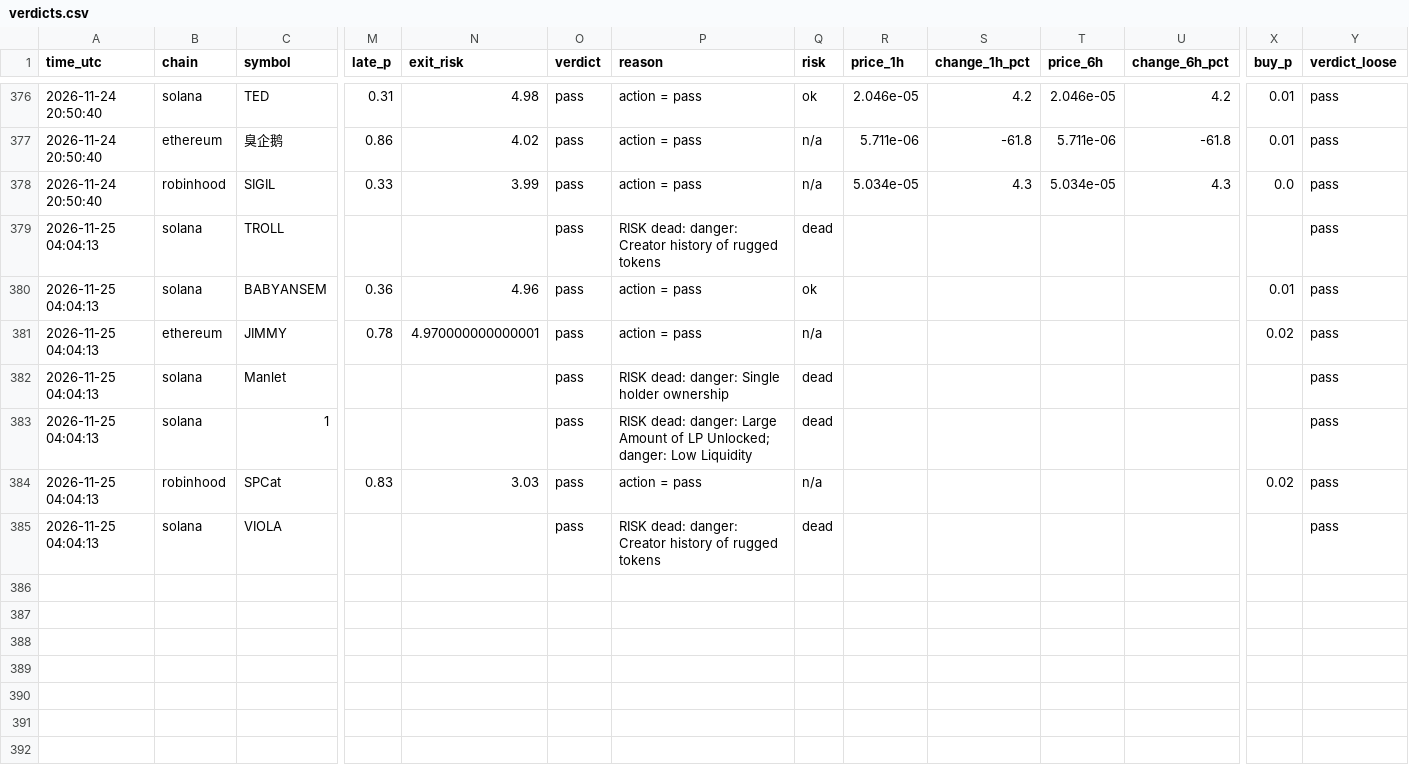
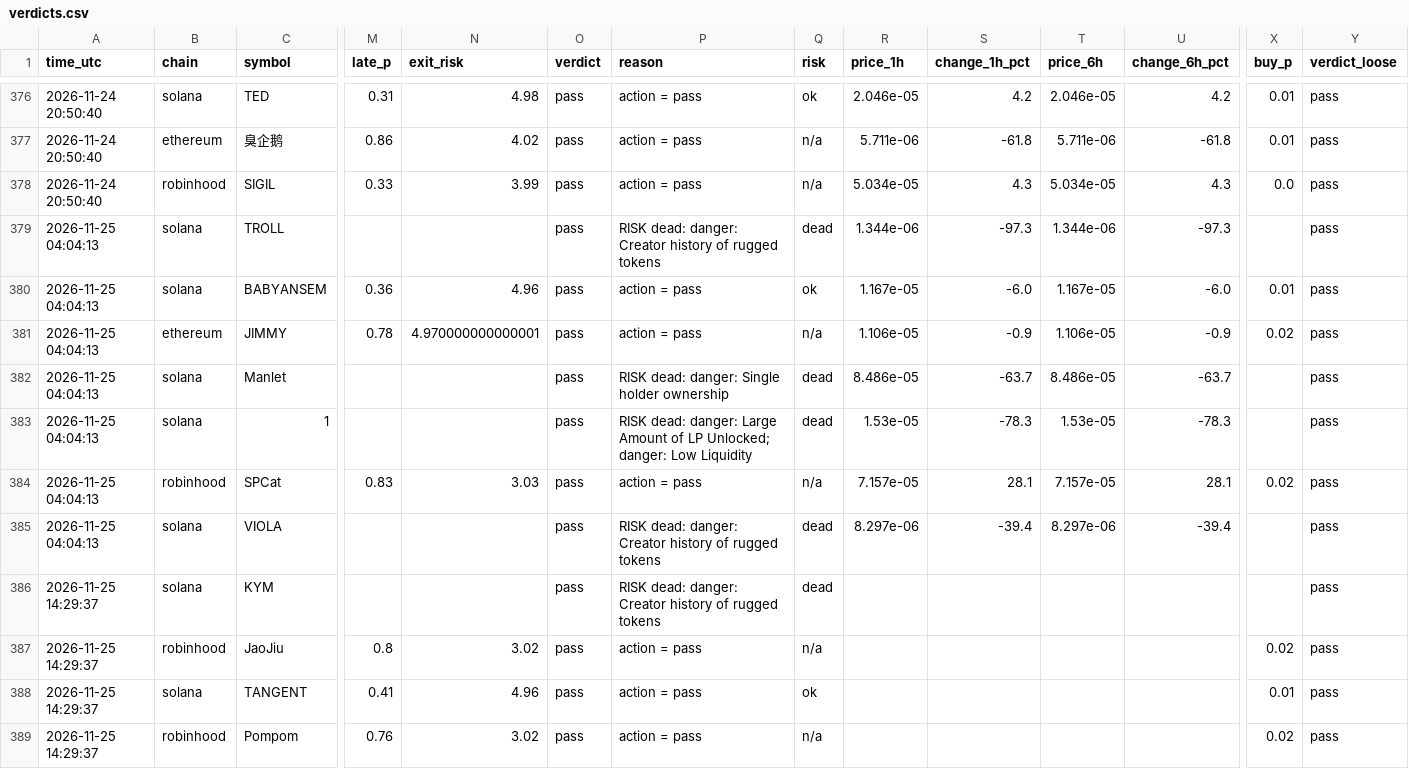
Before and after one commit to Milklosz/jev-test, a CSV file: verdicts.csv, drawn as a sheet; only a part is shown, gaps mark what is left out; rows hold the shown columns only; the diff covers the shown part only; the diff names each change by its address in the sheet, - before the commit and + after, or states it on an @@ line.

```diff
--- a/verdicts.csv
+++ b/verdicts.csv
-R379 (price_1h): (empty)
+R379 (price_1h): 1.344e-06
-S379 (change_1h_pct): (empty)
+S379 (change_1h_pct): -97.3
-T379 (price_6h): (empty)
+T379 (price_6h): 1.344e-06
-U379 (change_6h_pct): (empty)
+U379 (change_6h_pct): -97.3
-R380 (price_1h): (empty)
+R380 (price_1h): 1.167e-05
-S380 (change_1h_pct): (empty)
+S380 (change_1h_pct): -6.0
-T380 (price_6h): (empty)
+T380 (price_6h): 1.167e-05
-U380 (change_6h_pct): (empty)
+U380 (change_6h_pct): -6.0
-R381 (price_1h): (empty)
+R381 (price_1h): 1.106e-05
-S381 (change_1h_pct): (empty)
+S381 (change_1h_pct): -0.9
-T381 (price_6h): (empty)
+T381 (price_6h): 1.106e-05
-U381 (change_6h_pct): (empty)
+U381 (change_6h_pct): -0.9
-R382 (price_1h): (empty)
+R382 (price_1h): 8.486e-05
-S382 (change_1h_pct): (empty)
+S382 (change_1h_pct): -63.7
-T382 (price_6h): (empty)
+T382 (price_6h): 8.486e-05
-U382 (change_6h_pct): (empty)
+U382 (change_6h_pct): -63.7
-R383 (price_1h): (empty)
+R383 (price_1h): 1.53e-05
-S383 (change_1h_pct): (empty)
+S383 (change_1h_pct): -78.3
-T383 (price_6h): (empty)
+T383 (price_6h): 1.53e-05
-U383 (change_6h_pct): (empty)
+U383 (change_6h_pct): -78.3
-R384 (price_1h): (empty)
+R384 (price_1h): 7.157e-05
-S384 (change_1h_pct): (empty)
+S384 (change_1h_pct): 28.1
-T384 (price_6h): (empty)
+T384 (price_6h): 7.157e-05
-U384 (change_6h_pct): (empty)
+U384 (change_6h_pct): 28.1
-R385 (price_1h): (empty)
+R385 (price_1h): 8.297e-06
-S385 (change_1h_pct): (empty)
+S385 (change_1h_pct): -39.4
-T385 (price_6h): (empty)
+T385 (price_6h): 8.297e-06
-U385 (change_6h_pct): (empty)
+U385 (change_6h_pct): -39.4
+row 386: 2026-11-25 14:29:37 | solana | KYM |  |  | pass | RISK dead: danger: Creator history of rugged tokens | dead |  |  |  |  |  | pass
+row 387: 2026-11-25 14:29:37 | robinhood | JaoJiu | 0.8 | 3.02 | pass | action = pass | n/a |  |  |  |  | 0.02 | pass
+row 388: 2026-11-25 14:29:37 | solana | TANGENT | 0.41 | 4.96 | pass | action = pass | ok |  |  |  |  | 0.01 | pass
+row 389: 2026-11-25 14:29:37 | robinhood | Pompom | 0.76 | 3.02 | pass | action = pass | n/a |  |  |  |  | 0.02 | pass
```
Also changed, not shown: 1 added row and 12 edited cells elsewhere in this file, 1 other file.
